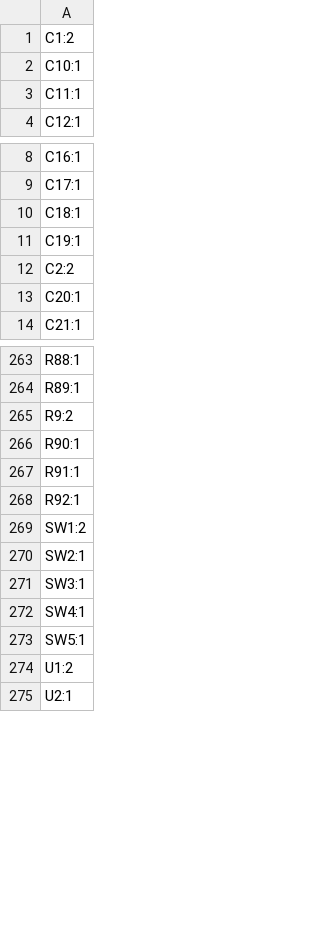
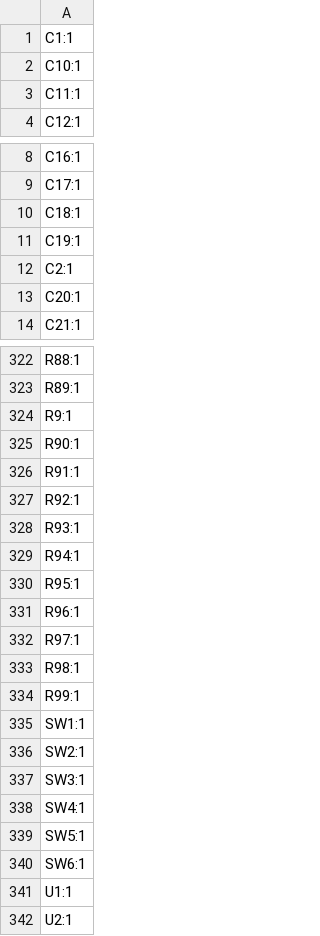
Before and after one commit to williamthayer/DaisyBoards, a CSV file: PaneledKit/production/designators.csv, drawn as a sheet; only a part is shown, gaps mark what is left out; the diff covers the shown part only.

```diff
--- a/PaneledKit/production/designators.csv
+++ b/PaneledKit/production/designators.csv
@@ -1,2 +1,2 @@
-C1:2
+C1:1
 C10:1
@@ -11,3 +11,3 @@ C18:1
 C19:1
-C2:2
+C2:1
 C20:1
@@ -264,3 +323,3 @@ R88:1
 R89:1
-R9:2
+R9:1
 R90:1
@@ -268,3 +327,10 @@ R91:1
 R92:1
-SW1:2
+R93:1
+R94:1
+R95:1
+R96:1
+R97:1
+R98:1
+R99:1
+SW1:1
 SW2:1
@@ -273,3 +339,4 @@ SW4:1
 SW5:1
-U1:2
+SW6:1
+U1:1
 U2:1
```
Also changed, not shown: 62 added rows and 65 edited cells elsewhere in this file, PaneledKit/production/bom.csv, PaneledKit/production/positions.csv, 15 other files.
